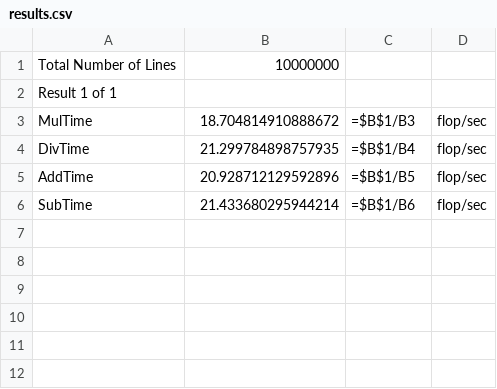
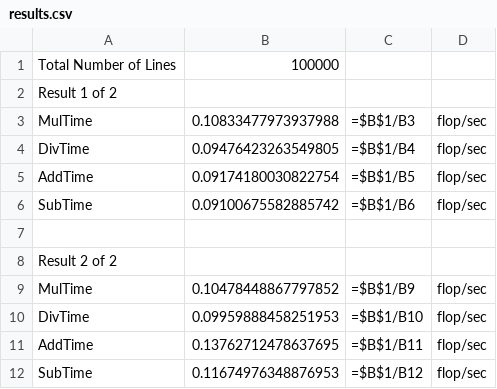
Before and after one commit to InJanus/Paralell_Comp, a CSV file: module1/data/results.csv, drawn as a sheet.

```diff
--- a/module1/data/results.csv
+++ b/module1/data/results.csv
@@ -1,6 +1,12 @@
-Total Number of Lines,10000000
-Result 1 of 1
-MulTime,18.704814910888672,=$B$1/B3,flop/sec,
-DivTime,21.299784898757935,=$B$1/B4,flop/sec,
-AddTime,20.928712129592896,=$B$1/B5,flop/sec,
-SubTime,21.433680295944214,=$B$1/B6,flop/sec,
+Total Number of Lines,100000
+Result 1 of 2
+MulTime,0.10833477973937988,=$B$1/B3,flop/sec,
+DivTime,0.09476423263549805,=$B$1/B4,flop/sec,
+AddTime,0.09174180030822754,=$B$1/B5,flop/sec,
+SubTime,0.09100675582885742,=$B$1/B6,flop/sec,
+
+Result 2 of 2
+MulTime,0.10478448867797852,=$B$1/B9,flop/sec,
+DivTime,0.09959888458251953,=$B$1/B10,flop/sec,
+AddTime,0.13762712478637695,=$B$1/B11,flop/sec,
+SubTime,0.11674976348876953,=$B$1/B12,flop/sec,
```
Also changed, not shown: module2/data/results_proccess.csv, 9 other files.
